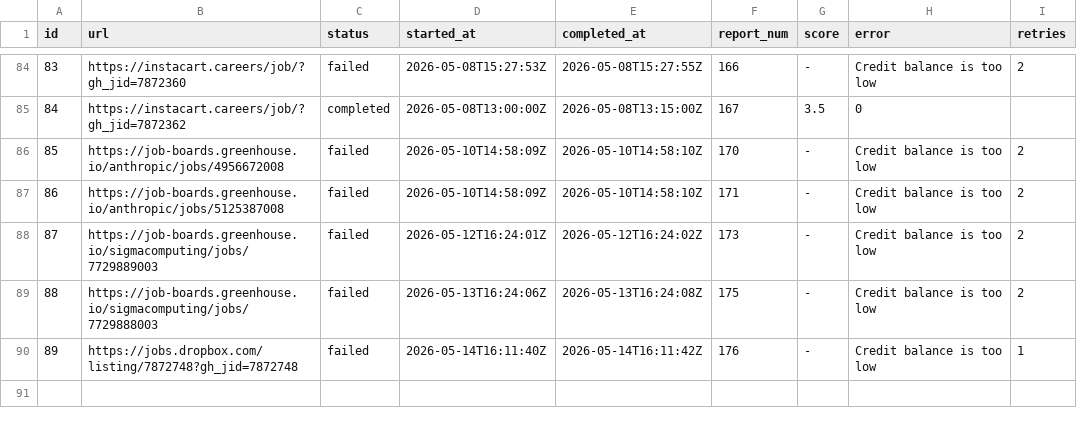
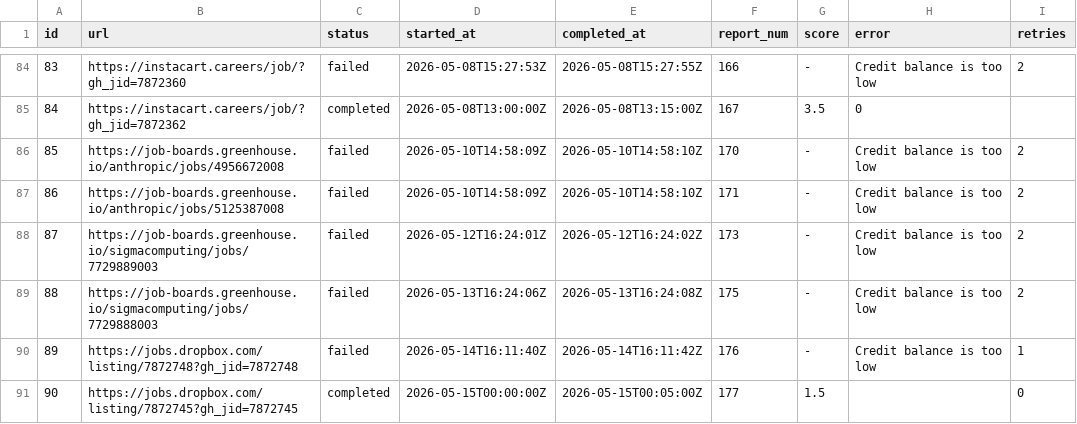
Before and after one commit to snigdhagaddam94/WorldOfAI, a TSV file: CareerOps/batch/batch-state.tsv, drawn as a sheet; only a part is shown, gaps mark what is left out.

```diff
--- a/CareerOps/batch/batch-state.tsv
+++ b/CareerOps/batch/batch-state.tsv
@@ -90 +90,2 @@ id	url	status	started_at	completed_at	report_num	score	error	retries
 89	https://jobs.dropbox.com/listing/7872748?gh_jid=7872748	failed	2026-05-14T16:11:40Z	2026-05-14T16:11:42Z	176	-	Credit balance is too low 	1
+90	https://jobs.dropbox.com/listing/7872745?gh_jid=7872745	completed	2026-05-15T00:00:00Z	2026-05-15T00:05:00Z	177	1.5		0
```
Also changed, not shown: CareerOps/batch/batch-input.tsv, CareerOps/data/scan-history.tsv, 3 other files.
